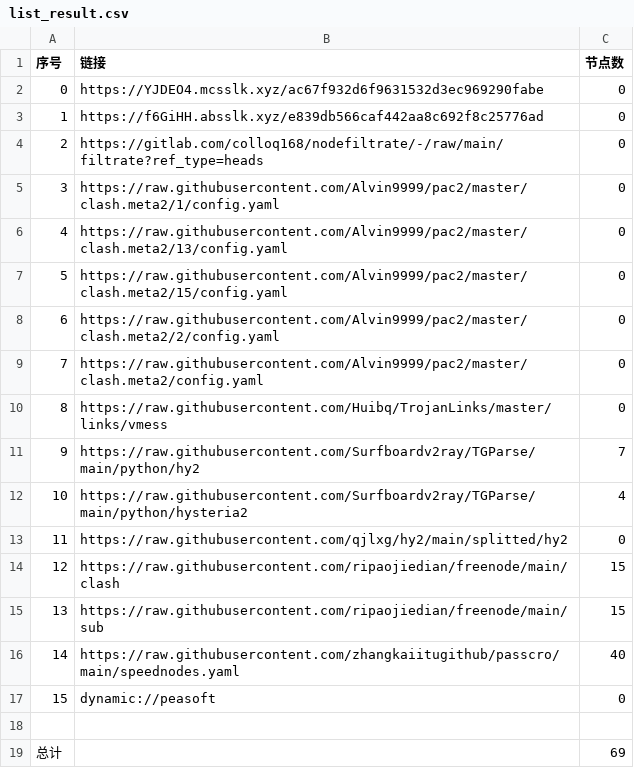
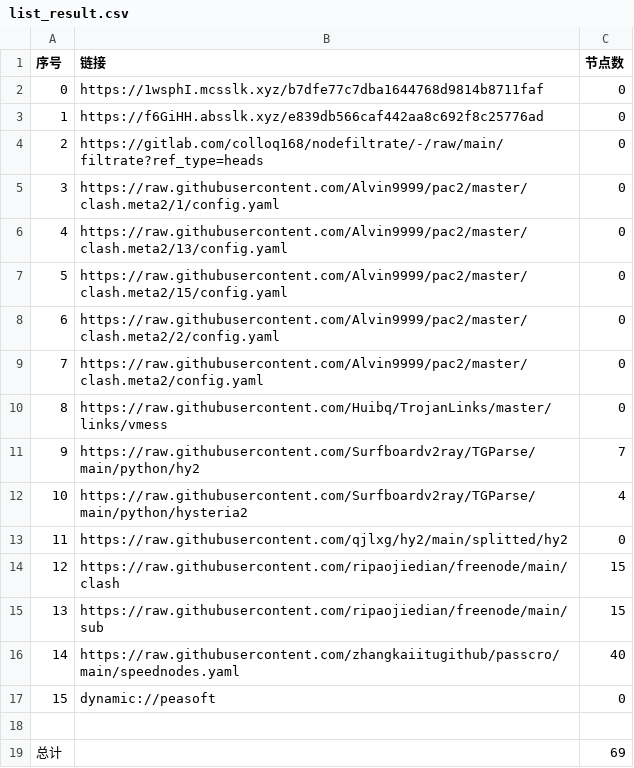
Before and after one commit to leo-qin815/AutoMergePublicNodes, a CSV file: list_result.csv, drawn as a sheet.

```diff
--- a/list_result.csv
+++ b/list_result.csv
@@ -1,3 +1,3 @@
 序号,链接,节点数
-0,https://YJDEO4.mcsslk.xyz/ac67f932d6f9631532d3ec969290fabe,0
+0,https://1wsphI.mcsslk.xyz/b7dfe77c7dba1644768d9814b8711faf,0
 1,https://f6GiHH.absslk.xyz/e839db566caf442aa8c692f8c25776ad,0
```
Also changed, not shown: 3 other files.
